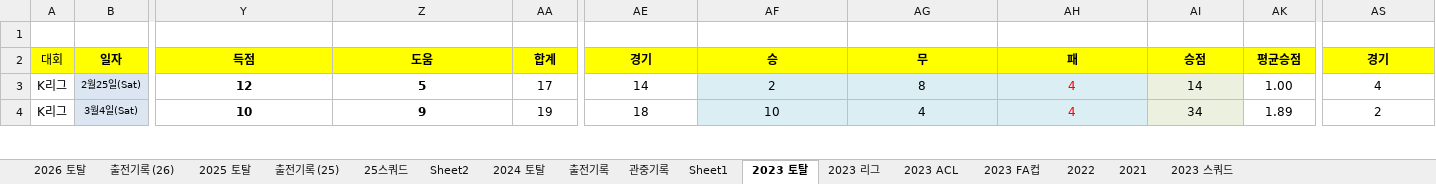
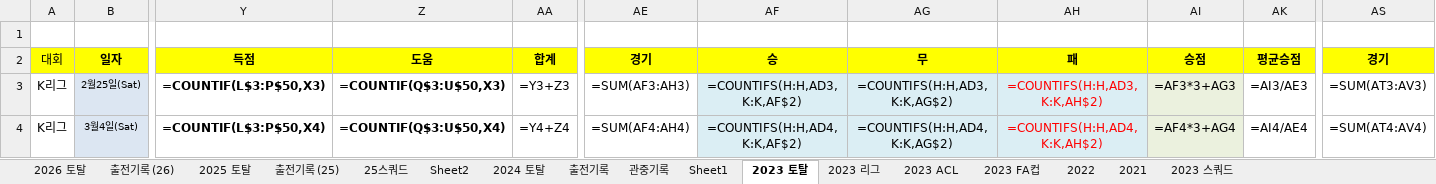
Before and after one commit to lhw1046-cell/incheon-2026, an Excel workbook: 인천 2026 기록.xlsx, sheet 2023 토탈, drawn as a sheet; only a part is shown, gaps mark what is left out; values as stored, in another font and other column widths than the file's, no borders; formulas without a stored value are shown as written; conditional formats not drawn; the diff covers the shown part only; the diff names each change by its address in the sheet, - before the commit and + after, or states it on an @@ line.

```diff
--- a/인천 2026 기록.xlsx (sheet 2023 토탈)
+++ b/인천 2026 기록.xlsx (sheet 2023 토탈)
-Y3: 12
+Y3: =COUNTIF(L$3:P$50,X3)
-Z3: 5
+Z3: =COUNTIF(Q$3:U$50,X3)
-AA3: 17
+AA3: =Y3+Z3
-AE3: 14
+AE3: =SUM(AF3:AH3)
-AF3: 2
+AF3: =COUNTIFS(H:H,AD3,K:K,AF$2)
-AG3: 8
+AG3: =COUNTIFS(H:H,AD3,K:K,AG$2)
-AH3: 4
+AH3: =COUNTIFS(H:H,AD3,K:K,AH$2)
-AI3: 14
+AI3: =AF3*3+AG3
-AK3: 1.00
+AK3: =AI3/AE3
-AS3: 4
+AS3: =SUM(AT3:AV3)
-Y4: 10
+Y4: =COUNTIF(L$3:P$50,X4)
-Z4: 9
+Z4: =COUNTIF(Q$3:U$50,X4)
-AA4: 19
+AA4: =Y4+Z4
-AE4: 18
+AE4: =SUM(AF4:AH4)
-AF4: 10
+AF4: =COUNTIFS(H:H,AD4,K:K,AF$2)
-AG4: 4
+AG4: =COUNTIFS(H:H,AD4,K:K,AG$2)
-AH4: 4
+AH4: =COUNTIFS(H:H,AD4,K:K,AH$2)
-AI4: 34
+AI4: =AF4*3+AG4
-AK4: 1.89
+AK4: =AI4/AE4
-AS4: 2
+AS4: =SUM(AT4:AV4)
```
Also changed, not shown: 2 added rows, 2 removed rows and 541 edited cells elsewhere in this sheet, sheet 2025 토탈, sheet 2024 토탈, sheet 2026 토탈, sheet 2023 ACL, sheet 2023 FA컵, sheet 2023 리그, 5 more sheets, hidden cells, 5 other files.
